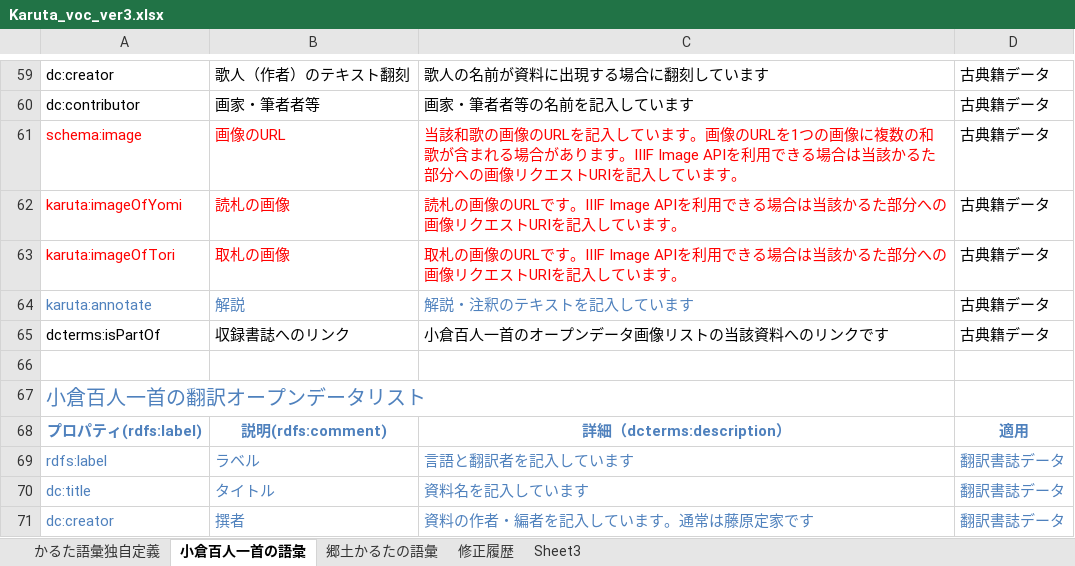
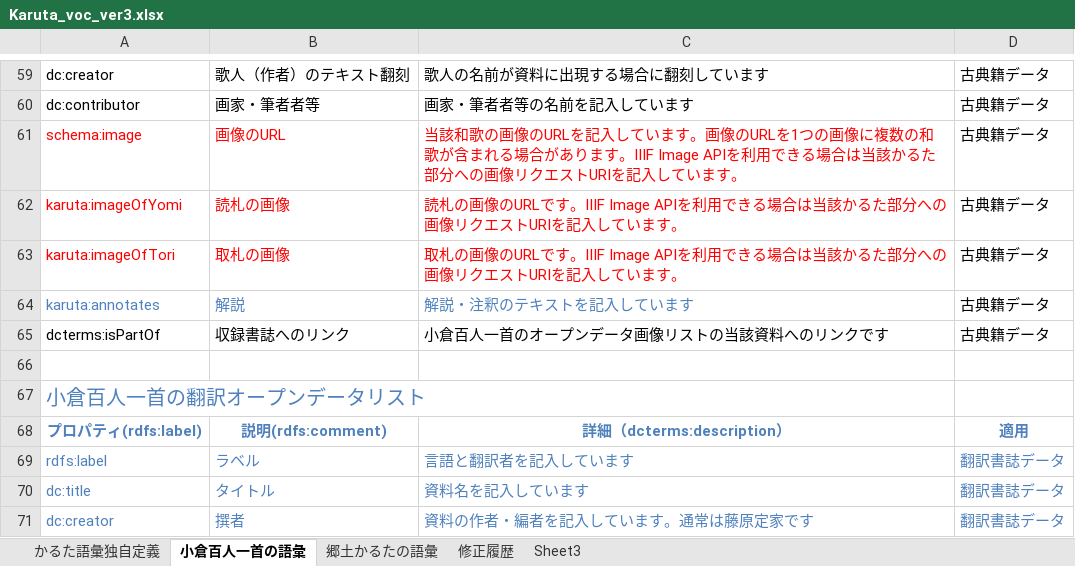
Before and after one commit to tnanako/karutalod, an Excel workbook: vocabulary/3.0/Karuta_voc_ver3.xlsx, sheet 小倉百人一首の語彙, drawn as a sheet; only a part is shown, gaps mark what is left out; values as stored, in another font and other column widths than the file's, no borders; the diff names each change by its address in the sheet, - before the commit and + after, or states it on an @@ line.

```diff
--- a/vocabulary/3.0/Karuta_voc_ver3.xlsx (sheet 小倉百人一首の語彙)
+++ b/vocabulary/3.0/Karuta_voc_ver3.xlsx (sheet 小倉百人一首の語彙)
-A64: karuta:annotate
+A64: karuta:annotates
```
Also changed, not shown: sheet 郷土かるたの語彙, sheet かるた語彙独自定義, 1 other file.
